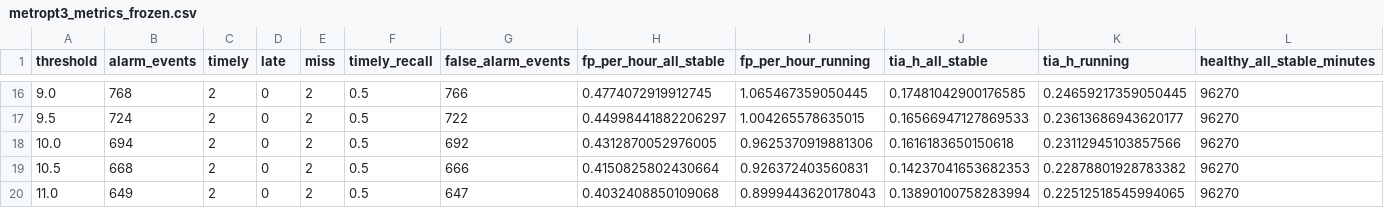
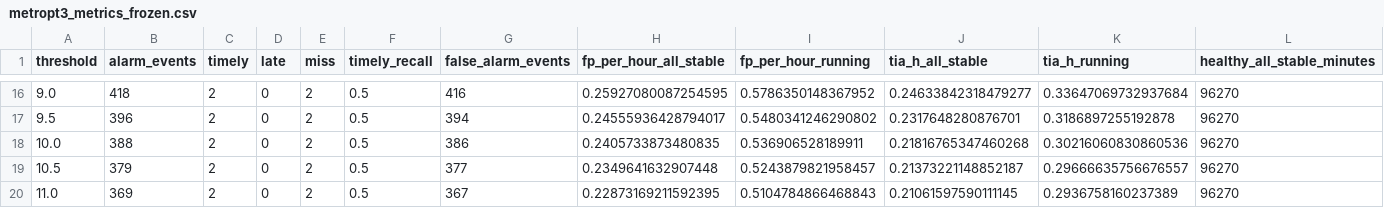
Before and after one commit to by739yang/BEWG_PdM, a CSV file: results/2026-09-18/codex/metropt3_metrics_frozen.csv, drawn as a sheet; only a part is shown, gaps mark what is left out; the diff covers the shown part only; the diff names each change by its address in the sheet, - before the commit and + after, or states it on an @@ line.

```diff
--- a/results/2026-09-18/codex/metropt3_metrics_frozen.csv
+++ b/results/2026-09-18/codex/metropt3_metrics_frozen.csv
-B16 (alarm_events): 768
+B16 (alarm_events): 418
-G16 (false_alarm_events): 766
+G16 (false_alarm_events): 416
-H16 (fp_per_hour_all_stable): 0.4774072919912745
+H16 (fp_per_hour_all_stable): 0.25927080087254595
-I16 (fp_per_hour_running): 1.065467359050445
+I16 (fp_per_hour_running): 0.5786350148367952
-J16 (tia_h_all_stable): 0.17481042900176585
+J16 (tia_h_all_stable): 0.24633842318479277
-K16 (tia_h_running): 0.24659217359050445
+K16 (tia_h_running): 0.33647069732937684
-B17 (alarm_events): 724
+B17 (alarm_events): 396
-G17 (false_alarm_events): 722
+G17 (false_alarm_events): 394
-H17 (fp_per_hour_all_stable): 0.44998441882206297
+H17 (fp_per_hour_all_stable): 0.24555936428794017
-I17 (fp_per_hour_running): 1.004265578635015
+I17 (fp_per_hour_running): 0.5480341246290802
-J17 (tia_h_all_stable): 0.16566947127869533
+J17 (tia_h_all_stable): 0.2317648280876701
-K17 (tia_h_running): 0.23613686943620177
+K17 (tia_h_running): 0.3186897255192878
-B18 (alarm_events): 694
+B18 (alarm_events): 388
-G18 (false_alarm_events): 692
+G18 (false_alarm_events): 386
-H18 (fp_per_hour_all_stable): 0.4312870052976005
+H18 (fp_per_hour_all_stable): 0.2405733873480835
-I18 (fp_per_hour_running): 0.9625370919881306
+I18 (fp_per_hour_running): 0.536906528189911
-J18 (tia_h_all_stable): 0.1616183650150618
+J18 (tia_h_all_stable): 0.21816765347460268
-K18 (tia_h_running): 0.23112945103857566
+K18 (tia_h_running): 0.30216060830860536
-B19 (alarm_events): 668
+B19 (alarm_events): 379
-G19 (false_alarm_events): 666
+G19 (false_alarm_events): 377
-H19 (fp_per_hour_all_stable): 0.4150825802430664
+H19 (fp_per_hour_all_stable): 0.2349641632907448
-I19 (fp_per_hour_running): 0.926372403560831
+I19 (fp_per_hour_running): 0.5243879821958457
-J19 (tia_h_all_stable): 0.14237041653682353
+J19 (tia_h_all_stable): 0.21373221148852187
-K19 (tia_h_running): 0.22878801928783382
+K19 (tia_h_running): 0.29666635756676557
-B20 (alarm_events): 649
+B20 (alarm_events): 369
-G20 (false_alarm_events): 647
+G20 (false_alarm_events): 367
-H20 (fp_per_hour_all_stable): 0.4032408850109068
+H20 (fp_per_hour_all_stable): 0.22873169211592395
-I20 (fp_per_hour_running): 0.8999443620178043
+I20 (fp_per_hour_running): 0.5104784866468843
-J20 (tia_h_all_stable): 0.13890100758283994
+J20 (tia_h_all_stable): 0.21061597590111145
-K20 (tia_h_running): 0.22512518545994065
+K20 (tia_h_running): 0.2936758160237389
```
Also changed, not shown: 168 edited cells elsewhere in this file, 9 other files.
